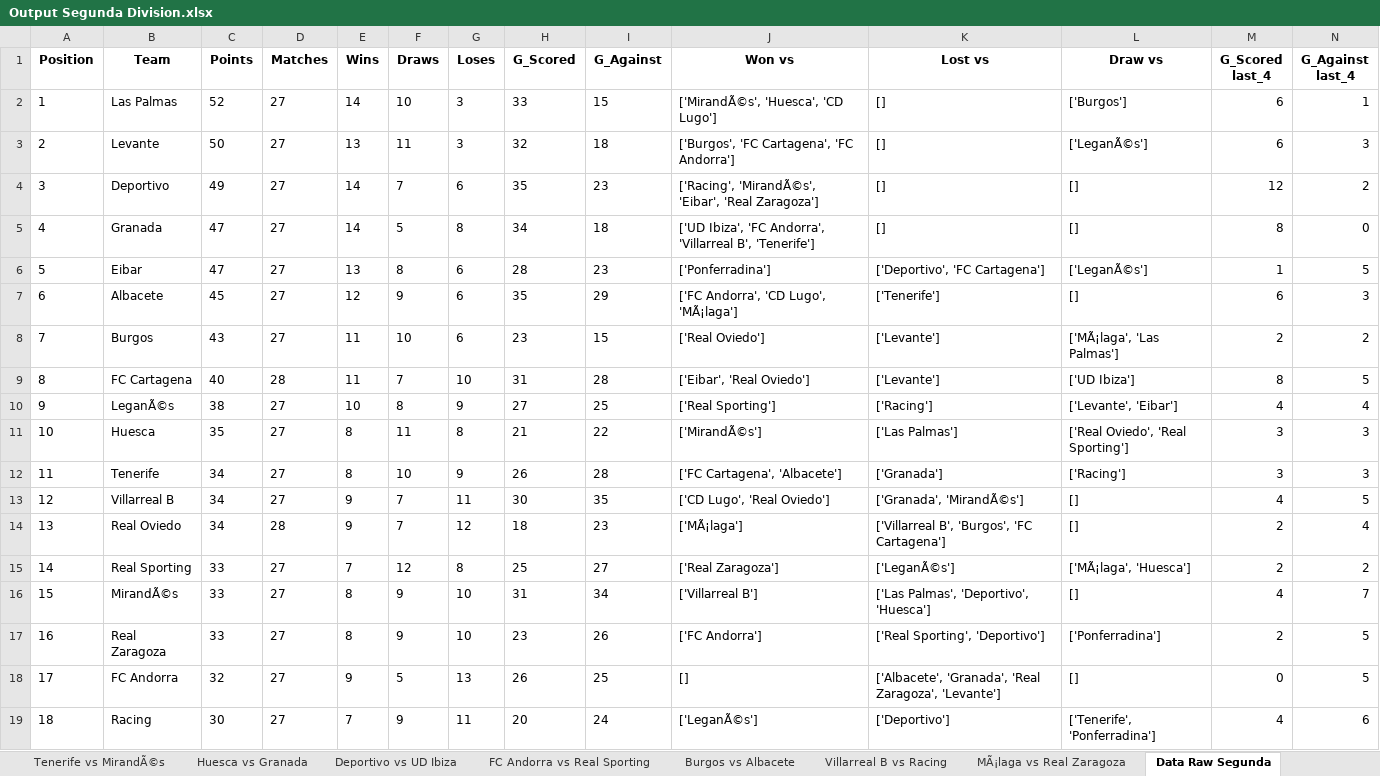
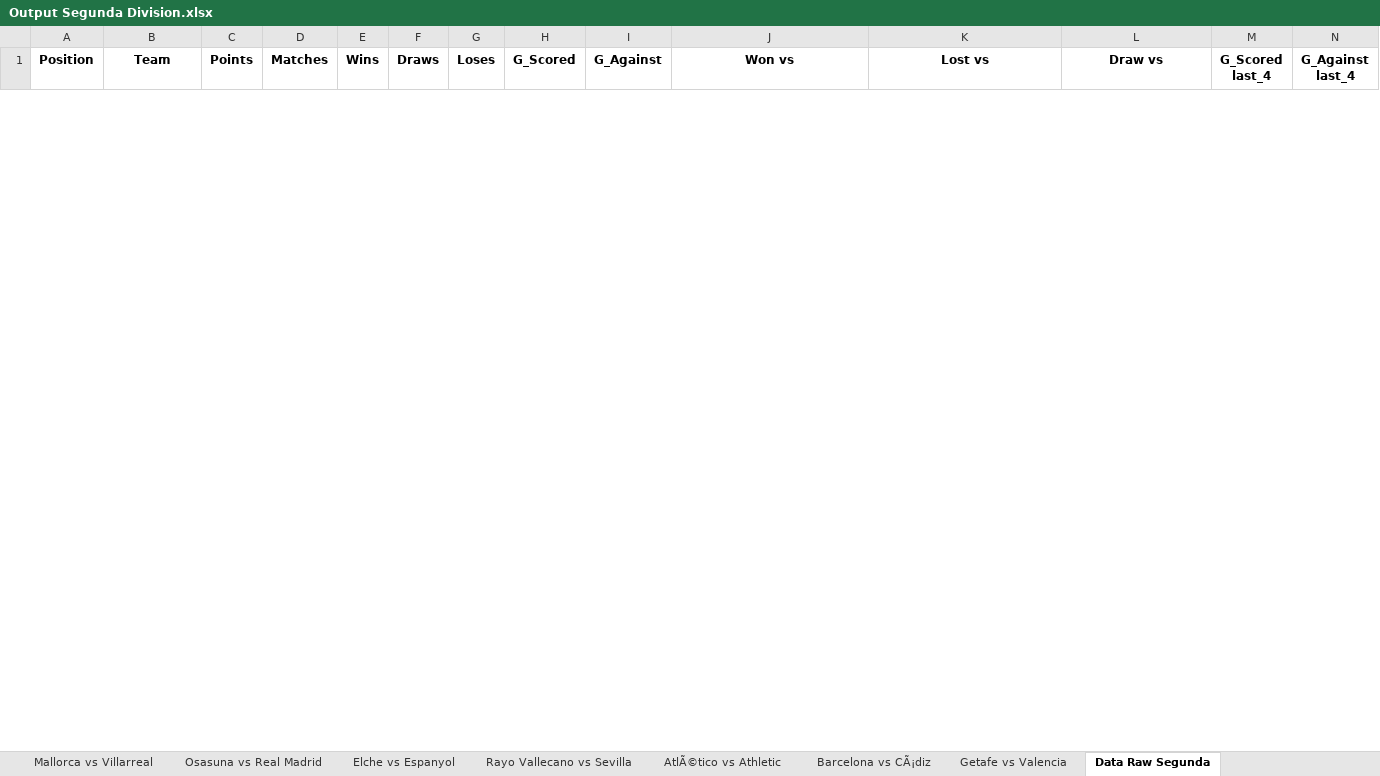
Before and after one commit to DomKiwi/Bets, an Excel workbook: Output Segunda Division.xlsx, sheet Data Raw Segunda, drawn as a sheet; only a part is shown; values as stored, in another font and other column widths than the file's, no borders; charts and pictures not drawn; removed rows and columns are numbered as before the commit, all else as after; rows hold the shown columns only; the diff covers the shown part only; the diff names each change by its address in the sheet, - before the commit and + after, or states it on an @@ line.

```diff
--- a/Output Segunda Division.xlsx (sheet Data Raw Segunda)
+++ b/Output Segunda Division.xlsx (sheet Data Raw Segunda)
-sheet tab: Tenerife vs MirandÃ©s
+sheet tab: Osasuna vs Real Madrid
-sheet tab: Huesca vs Granada
+sheet tab: Elche vs Espanyol
-sheet tab: Deportivo vs UD Ibiza
+sheet tab: Rayo Vallecano vs Sevilla
-sheet tab: FC Andorra vs Real Sporting
+sheet tab: AtlÃ©tico vs Athletic
-sheet tab: Burgos vs Albacete
+sheet tab: Barcelona vs CÃ¡diz
-sheet tab: Villarreal B vs Racing
+sheet tab: Getafe vs Valencia
-sheet tab: MÃ¡laga vs Real Zaragoza
-row 2: 1 | Las Palmas | 52 | 27 | 14 | 10 | 3 | 33 | 15 | ['MirandÃ©s', 'Huesca', 'CD Lugo'] | [] | ['Burgos'] | 6 | 1
-row 3: 2 | Levante | 50 | 27 | 13 | 11 | 3 | 32 | 18 | ['Burgos', 'FC Cartagena', 'FC Andorra'] | [] | ['LeganÃ©s'] | 6 | 3
-row 4: 3 | Deportivo | 49 | 27 | 14 | 7 | 6 | 35 | 23 | ['Racing', 'MirandÃ©s', 'Eibar', 'Real Zaragoza'] | [] | [] | 12 | 2
-row 5: 4 | Granada | 47 | 27 | 14 | 5 | 8 | 34 | 18 | ['UD Ibiza', 'FC Andorra', 'Villarreal B', 'Tenerife'] | [] | [] | 8 | 0
-row 6: 5 | Eibar | 47 | 27 | 13 | 8 | 6 | 28 | 23 | ['Ponferradina'] | ['Deportivo', 'FC Cartagena'] | ['LeganÃ©s'] | 1 | 5
-row 7: 6 | Albacete | 45 | 27 | 12 | 9 | 6 | 35 | 29 | ['FC Andorra', 'CD Lugo', 'MÃ¡laga'] | ['Tenerife'] | [] | 6 | 3
-row 8: 7 | Burgos | 43 | 27 | 11 | 10 | 6 | 23 | 15 | ['Real Oviedo'] | ['Levante'] | ['MÃ¡laga', 'Las Palmas'] | 2 | 2
-row 9: 8 | FC Cartagena | 40 | 28 | 11 | 7 | 10 | 31 | 28 | ['Eibar', 'Real Oviedo'] | ['Levante'] | ['UD Ibiza'] | 8 | 5
-row 10: 9 | LeganÃ©s | 38 | 27 | 10 | 8 | 9 | 27 | 25 | ['Real Sporting'] | ['Racing'] | ['Levante', 'Eibar'] | 4 | 4
-row 11: 10 | Huesca | 35 | 27 | 8 | 11 | 8 | 21 | 22 | ['MirandÃ©s'] | ['Las Palmas'] | ['Real Oviedo', 'Real Sporting'] | 3 | 3
-row 12: 11 | Tenerife | 34 | 27 | 8 | 10 | 9 | 26 | 28 | ['FC Cartagena', 'Albacete'] | ['Granada'] | ['Racing'] | 3 | 3
-row 13: 12 | Villarreal B | 34 | 27 | 9 | 7 | 11 | 30 | 35 | ['CD Lugo', 'Real Oviedo'] | ['Granada', 'MirandÃ©s'] | [] | 4 | 5
-row 14: 13 | Real Oviedo | 34 | 28 | 9 | 7 | 12 | 18 | 23 | ['MÃ¡laga'] | ['Villarreal B', 'Burgos', 'FC Cartagena'] | [] | 2 | 4
-row 15: 14 | Real Sporting | 33 | 27 | 7 | 12 | 8 | 25 | 27 | ['Real Zaragoza'] | ['LeganÃ©s'] | ['MÃ¡laga', 'Huesca'] | 2 | 2
-row 16: 15 | MirandÃ©s | 33 | 27 | 8 | 9 | 10 | 31 | 34 | ['Villarreal B'] | ['Las Palmas', 'Deportivo', 'Huesca'] | [] | 4 | 7
-row 17: 16 | Real Zaragoza | 33 | 27 | 8 | 9 | 10 | 23 | 26 | ['FC Andorra'] | ['Real Sporting', 'Deportivo'] | ['Ponferradina'] | 2 | 5
-row 18: 17 | FC Andorra | 32 | 27 | 9 | 5 | 13 | 26 | 25 | [] | ['Albacete', 'Granada', 'Real Zaragoza', 'Levante'] | [] | 0 | 5
-row 19: 18 | Racing | 30 | 27 | 7 | 9 | 11 | 20 | 24 | ['LeganÃ©s'] | ['Deportivo'] | ['Tenerife', 'Ponferradina'] | 4 | 6
```
Also changed, not shown: 20 added rows and 4 removed rows elsewhere in this sheet, sheet Real Betis vs Real Valladolid, sheet Getafe vs Valencia, sheet Rayo Vallecano vs Sevilla, sheet Mallorca vs Villarreal, sheet R. Sociedad vs Celta, sheet Elche vs Espanyol, 4 more sheets, other sheet tabs, charts or pictures, Output Primera Division.xlsx, 1 other file.
